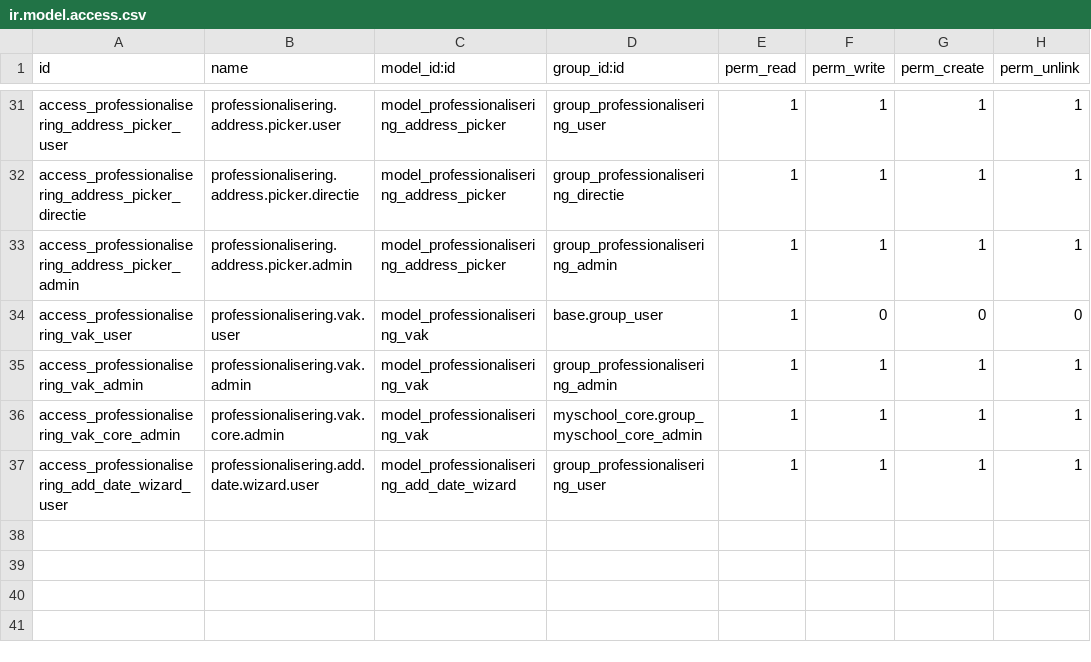
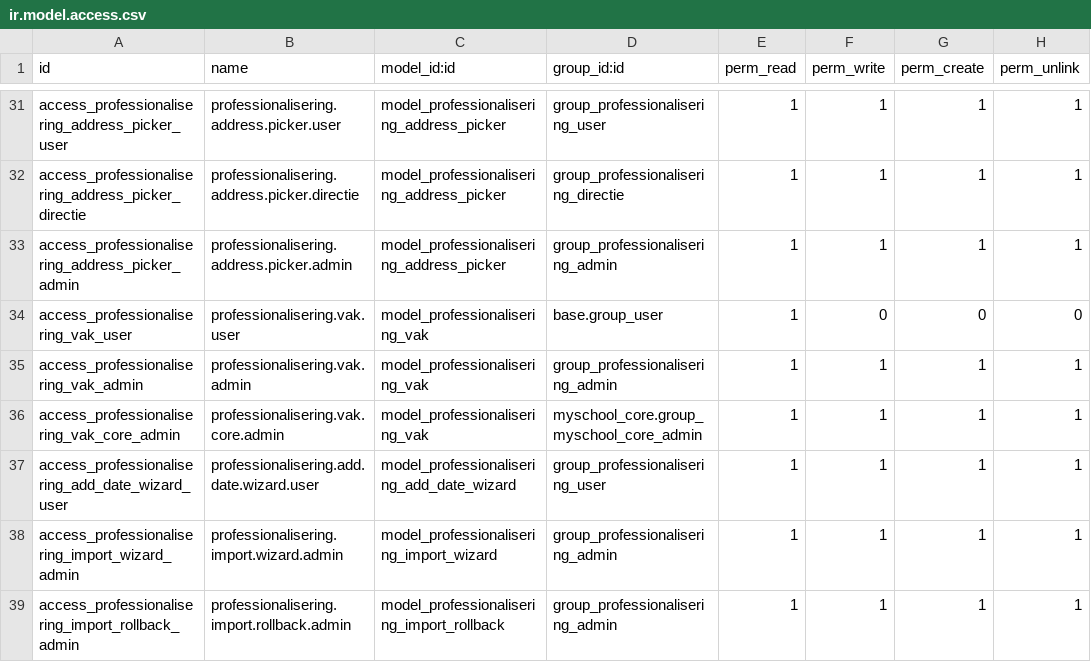
Before and after one commit to ictolvpbe/MySchool_addons, a CSV file: professionalisering/security/ir.model.access.csv, drawn as a sheet; only a part is shown, gaps mark what is left out; the diff names each change by its address in the sheet, - before the commit and + after, or states it on an @@ line.

```diff
--- a/professionalisering/security/ir.model.access.csv
+++ b/professionalisering/security/ir.model.access.csv
+row 38: access_professionalisering_import_wizard_admin | professionalisering.import.wizard.admin | model_professionalisering_import_wizard | group_professionalisering_admin | 1 | 1 | 1 | 1
+row 39: access_professionalisering_import_rollback_admin | professionalisering.import.rollback.admin | model_professionalisering_import_rollback | group_professionalisering_admin | 1 | 1 | 1 | 1
```
Also changed, not shown: 12 other files.
